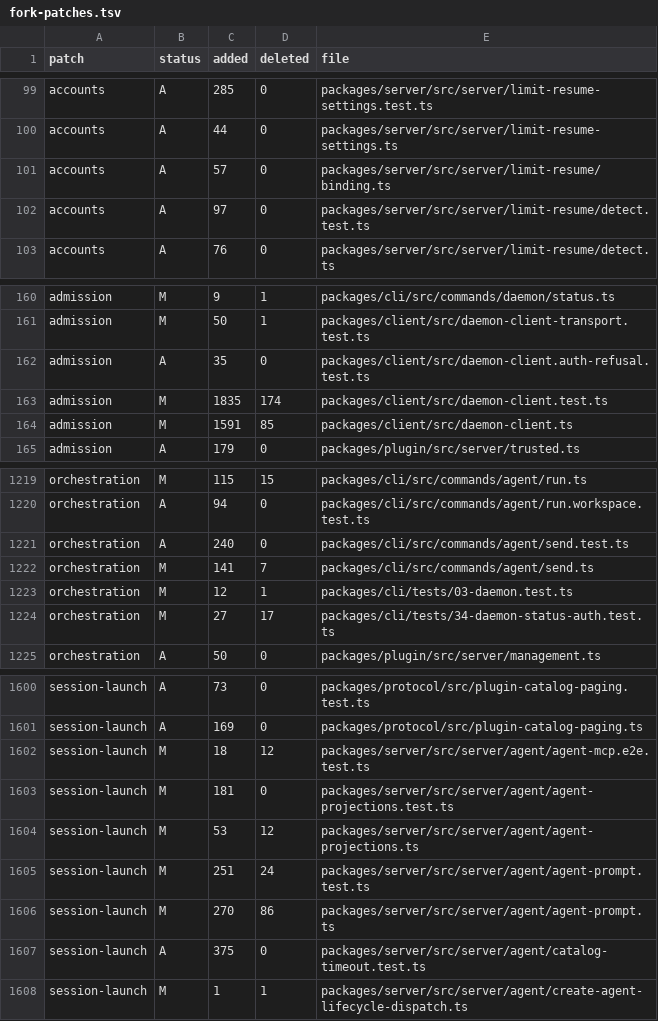
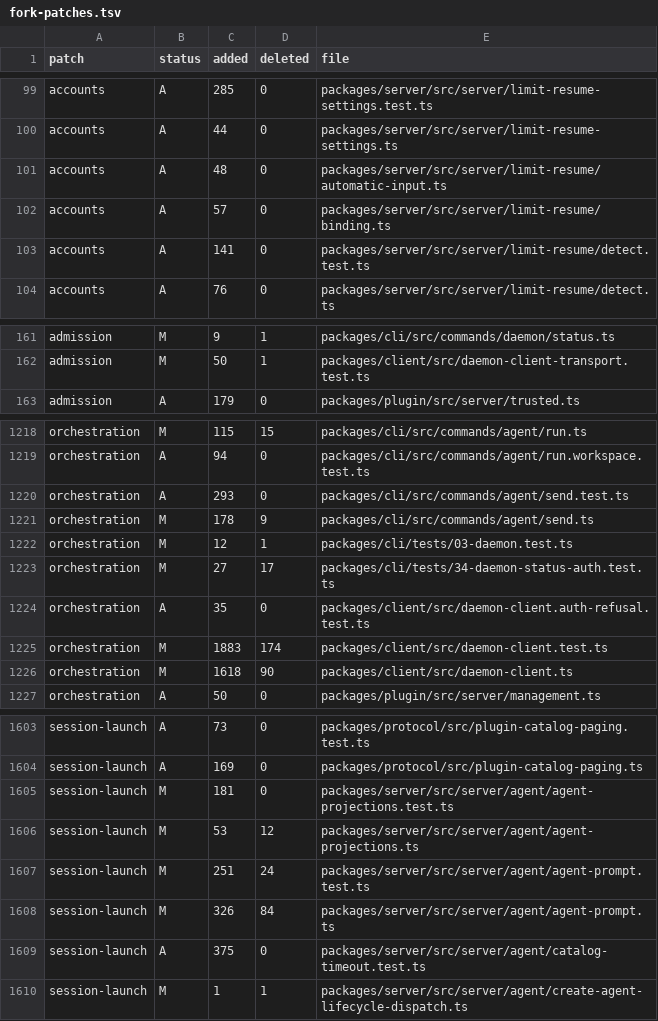
Before and after one commit to Subrising/fulcra, a TSV file: docs/fork-patches.tsv, drawn as a sheet; only a part is shown, gaps mark what is left out; the diff covers the shown part only.

```diff
--- a/docs/fork-patches.tsv
+++ b/docs/fork-patches.tsv
@@ -100,4 +100,5 @@ accounts	A	285	0	packages/server/src/server/limit-resume-settings.test.ts
 accounts	A	44	0	packages/server/src/server/limit-resume-settings.ts
+accounts	A	48	0	packages/server/src/server/limit-resume/automatic-input.ts
 accounts	A	57	0	packages/server/src/server/limit-resume/binding.ts
-accounts	A	97	0	packages/server/src/server/limit-resume/detect.test.ts
+accounts	A	141	0	packages/server/src/server/limit-resume/detect.test.ts
 accounts	A	76	0	packages/server/src/server/limit-resume/detect.ts
@@ -161,5 +162,2 @@ admission	M	9	1	packages/cli/src/commands/daemon/status.ts
 admission	M	50	1	packages/client/src/daemon-client-transport.test.ts
-admission	A	35	0	packages/client/src/daemon-client.auth-refusal.test.ts
-admission	M	1835	174	packages/client/src/daemon-client.test.ts
-admission	M	1591	85	packages/client/src/daemon-client.ts
 admission	A	179	0	packages/plugin/src/server/trusted.ts
@@ -1220,6 +1219,9 @@ orchestration	M	115	15	packages/cli/src/commands/agent/run.ts
 orchestration	A	94	0	packages/cli/src/commands/agent/run.workspace.test.ts
-orchestration	A	240	0	packages/cli/src/commands/agent/send.test.ts
-orchestration	M	141	7	packages/cli/src/commands/agent/send.ts
+orchestration	A	293	0	packages/cli/src/commands/agent/send.test.ts
+orchestration	M	178	9	packages/cli/src/commands/agent/send.ts
 orchestration	M	12	1	packages/cli/tests/03-daemon.test.ts
 orchestration	M	27	17	packages/cli/tests/34-daemon-status-auth.test.ts
+orchestration	A	35	0	packages/client/src/daemon-client.auth-refusal.test.ts
+orchestration	M	1883	174	packages/client/src/daemon-client.test.ts
+orchestration	M	1618	90	packages/client/src/daemon-client.ts
 orchestration	A	50	0	packages/plugin/src/server/management.ts
@@ -1601,3 +1604,2 @@ session-launch	A	73	0	packages/protocol/src/plugin-catalog-paging.test.ts
 session-launch	A	169	0	packages/protocol/src/plugin-catalog-paging.ts
-session-launch	M	18	12	packages/server/src/server/agent/agent-mcp.e2e.test.ts
 session-launch	M	181	0	packages/server/src/server/agent/agent-projections.test.ts
@@ -1605,3 +1607,3 @@ session-launch	M	53	12	packages/server/src/server/agent/agent-projections.ts
 session-launch	M	251	24	packages/server/src/server/agent/agent-prompt.test.ts
-session-launch	M	270	86	packages/server/src/server/agent/agent-prompt.ts
+session-launch	M	326	84	packages/server/src/server/agent/agent-prompt.ts
 session-launch	A	375	0	packages/server/src/server/agent/catalog-timeout.test.ts
```
Also changed, not shown: 2 added rows and 25 edited cells elsewhere in this file, 1 other file.
